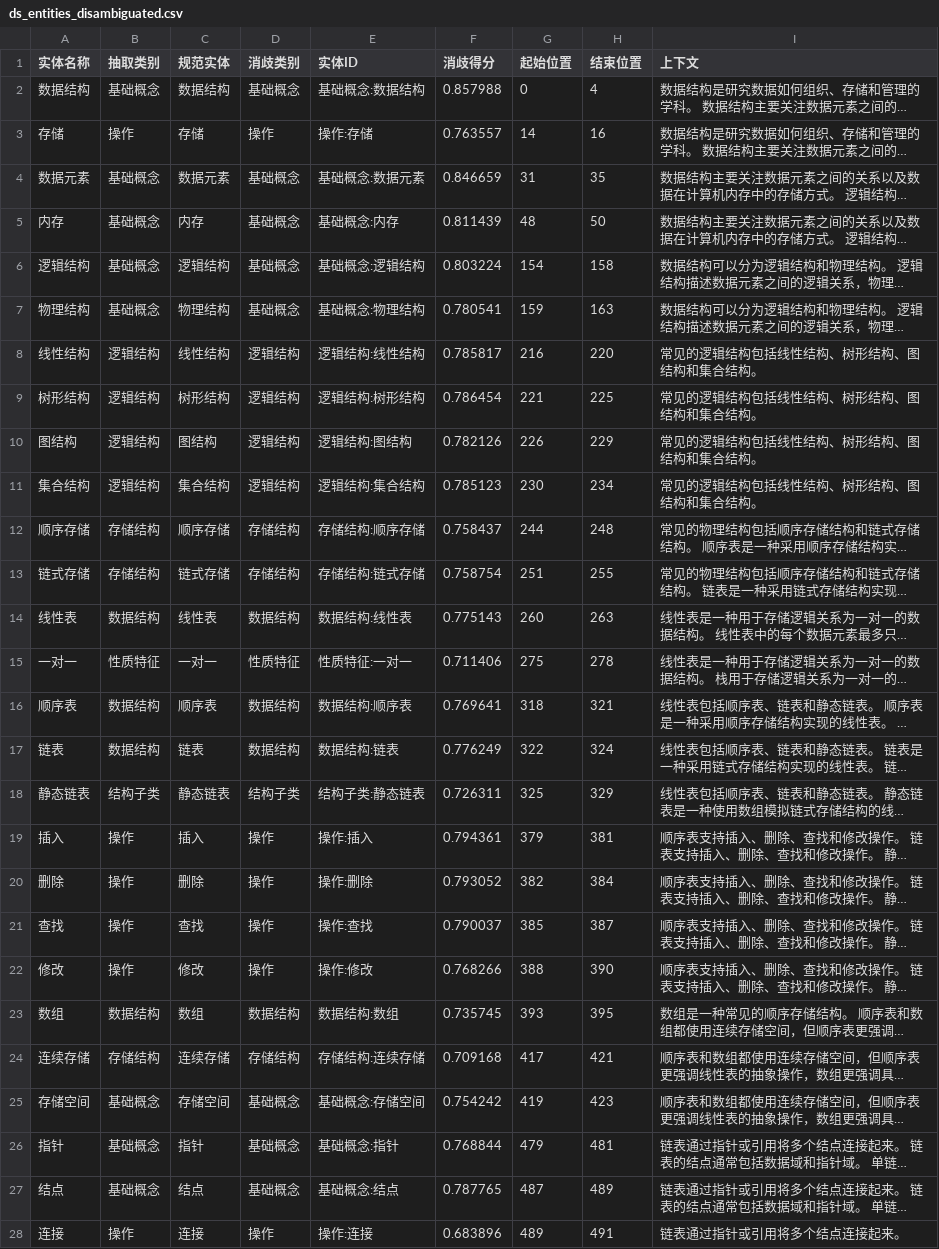
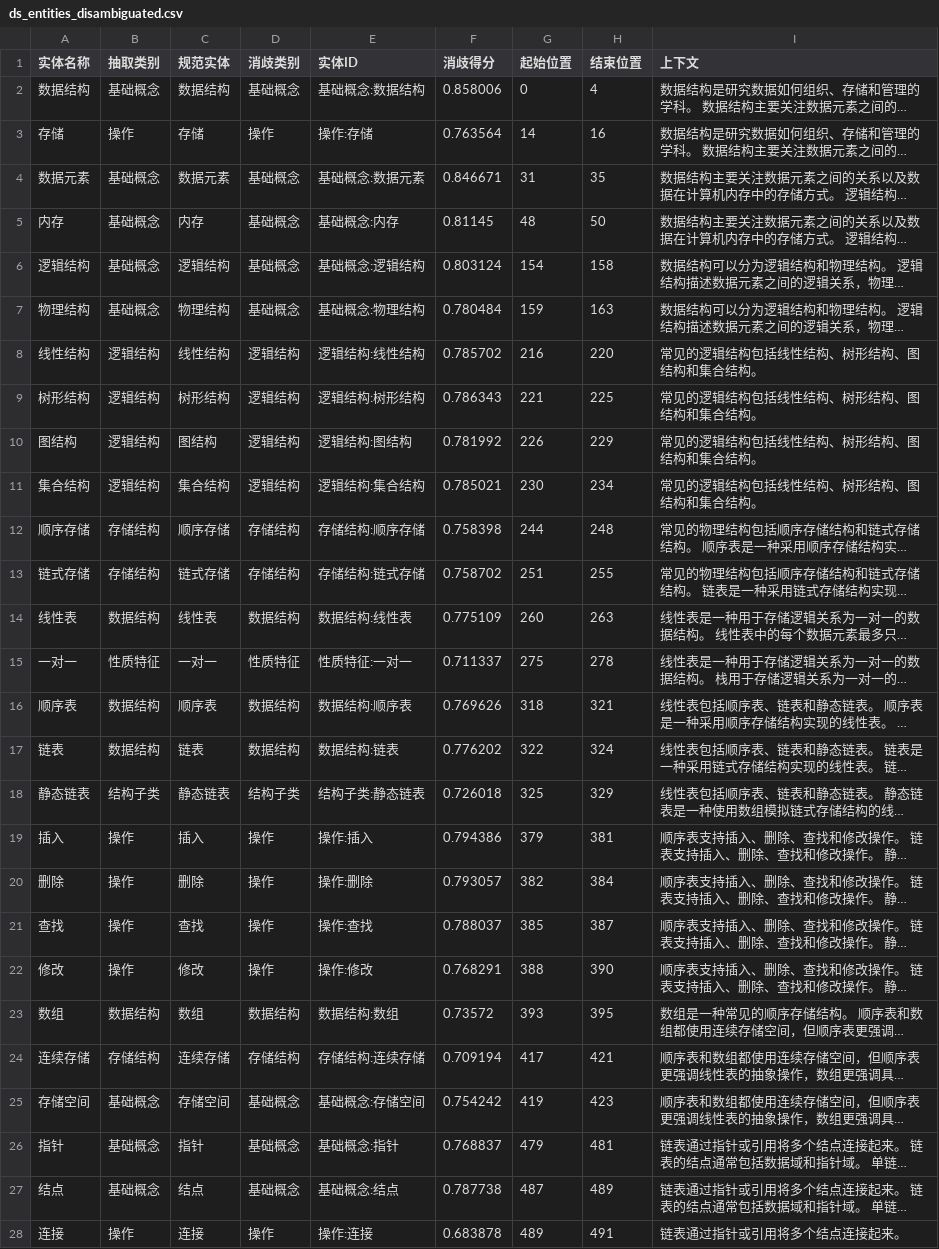
Before and after one commit to teresuka1/-, a CSV file: data/ds_entities_disambiguated.csv, drawn as a sheet; only a part is shown; long unchanged cells end in …; the diff covers the shown part only; the diff names each change by its address in the sheet, - before the commit and + after, or states it on an @@ line.

```diff
--- a/data/ds_entities_disambiguated.csv
+++ b/data/ds_entities_disambiguated.csv
-F2 (消歧得分): 0.857988
+F2 (消歧得分): 0.858006
-F3 (消歧得分): 0.763557
+F3 (消歧得分): 0.763564
-F4 (消歧得分): 0.846659
+F4 (消歧得分): 0.846671
-F5 (消歧得分): 0.811439
+F5 (消歧得分): 0.81145
-F6 (消歧得分): 0.803224
+F6 (消歧得分): 0.803124
-F7 (消歧得分): 0.780541
+F7 (消歧得分): 0.780484
-F8 (消歧得分): 0.785817
+F8 (消歧得分): 0.785702
-F9 (消歧得分): 0.786454
+F9 (消歧得分): 0.786343
-F10 (消歧得分): 0.782126
+F10 (消歧得分): 0.781992
-F11 (消歧得分): 0.785123
+F11 (消歧得分): 0.785021
-F12 (消歧得分): 0.758437
+F12 (消歧得分): 0.758398
-F13 (消歧得分): 0.758754
+F13 (消歧得分): 0.758702
-F14 (消歧得分): 0.775143
+F14 (消歧得分): 0.775109
-F15 (消歧得分): 0.711406
+F15 (消歧得分): 0.711337
-F16 (消歧得分): 0.769641
+F16 (消歧得分): 0.769626
-F17 (消歧得分): 0.776249
+F17 (消歧得分): 0.776202
-F18 (消歧得分): 0.726311
+F18 (消歧得分): 0.726018
-F19 (消歧得分): 0.794361
+F19 (消歧得分): 0.794386
-F20 (消歧得分): 0.793052
+F20 (消歧得分): 0.793057
-F21 (消歧得分): 0.790037
+F21 (消歧得分): 0.788037
-F22 (消歧得分): 0.768266
+F22 (消歧得分): 0.768291
-F23 (消歧得分): 0.735745
+F23 (消歧得分): 0.73572
-F24 (消歧得分): 0.709168
+F24 (消歧得分): 0.709194
-F26 (消歧得分): 0.768844
+F26 (消歧得分): 0.768837
-F27 (消歧得分): 0.787765
+F27 (消歧得分): 0.787738
-F28 (消歧得分): 0.683896
+F28 (消歧得分): 0.683878
```
Also changed, not shown: 1 added row and 106 edited cells elsewhere in this file, data/ds_entities.csv, data/ds_relations.csv, 5 other files.
